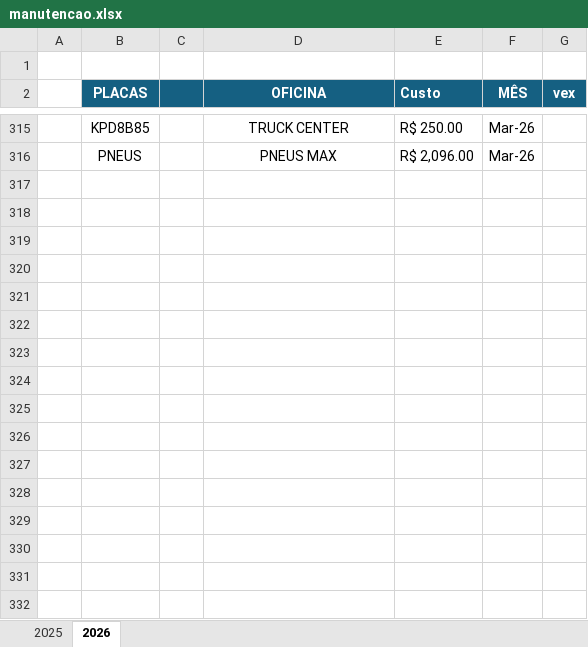
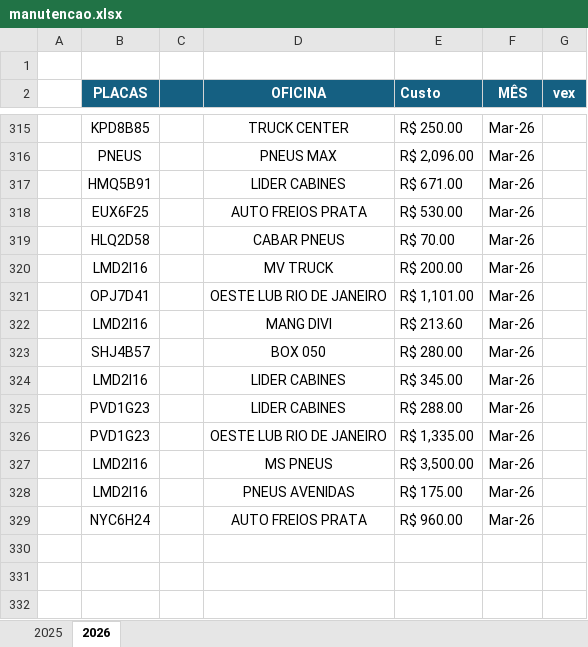
Before and after one commit to jhonnyoraculos/dashboard, an Excel workbook: data/manutencao.xlsx, sheet 2026, drawn as a sheet; only a part is shown, gaps mark what is left out; values as stored, in another font and other column widths than the file's, no borders; the diff names each change by its address in the sheet, - before the commit and + after, or states it on an @@ line.

```diff
--- a/data/manutencao.xlsx (sheet 2026)
+++ b/data/manutencao.xlsx (sheet 2026)
-row 317: (empty)
+row 317:  | HMQ5B91 |  | LIDER CABINES | R$ 671.00 | Mar-26
-row 318: (empty)
+row 318:  | EUX6F25 |  | AUTO FREIOS PRATA | R$ 530.00 | Mar-26
-row 319: (empty)
+row 319:  | HLQ2D58 |  | CABAR PNEUS | R$ 70.00 | Mar-26
-row 320: (empty)
+row 320:  | LMD2I16 |  | MV TRUCK | R$ 200.00 | Mar-26
-row 321: (empty)
+row 321:  | OPJ7D41 |  | OESTE LUB RIO DE JANEIRO | R$ 1,101.00 | Mar-26
-row 322: (empty)
+row 322:  | LMD2I16 |  | MANG DIVI | R$ 213.60 | Mar-26
-row 323: (empty)
+row 323:  | SHJ4B57 |  | BOX 050 | R$ 280.00 | Mar-26
-row 324: (empty)
+row 324:  | LMD2I16 |  | LIDER CABINES | R$ 345.00 | Mar-26
-row 325: (empty)
+row 325:  | PVD1G23 |  | LIDER CABINES | R$ 288.00 | Mar-26
-row 326: (empty)
+row 326:  | PVD1G23 |  | OESTE LUB RIO DE JANEIRO | R$ 1,335.00 | Mar-26
-row 327: (empty)
+row 327:  | LMD2I16 |  | MS PNEUS | R$ 3,500.00 | Mar-26
-row 328: (empty)
+row 328:  | LMD2I16 |  | PNEUS AVENIDAS | R$ 175.00 | Mar-26
-row 329: (empty)
+row 329:  | NYC6H24 |  | AUTO FREIOS PRATA | R$ 960.00 | Mar-26
```
Also changed, not shown: data/combustivel.xlsx, data/reserva de hoteis.xlsx.
